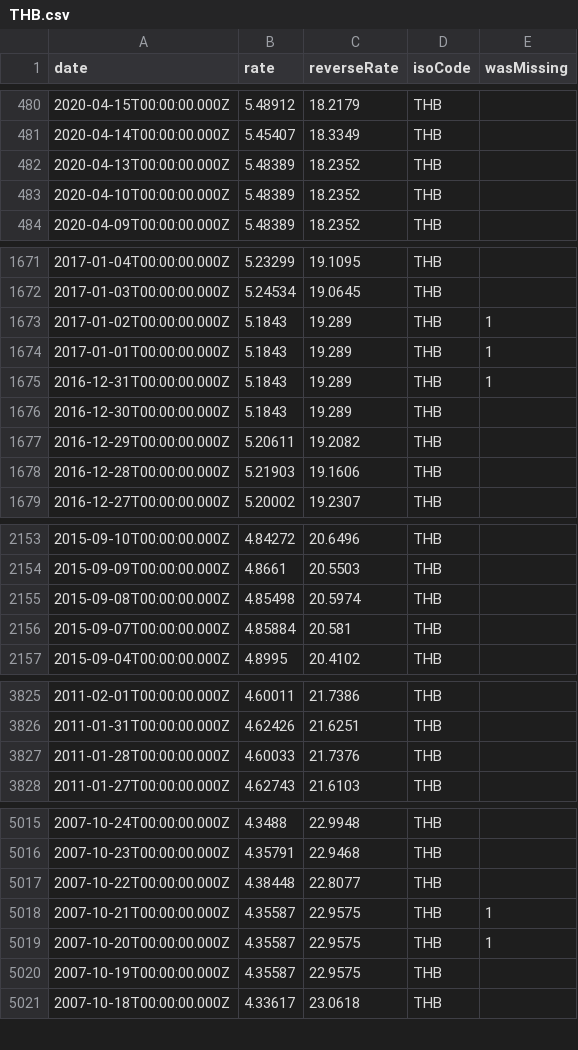
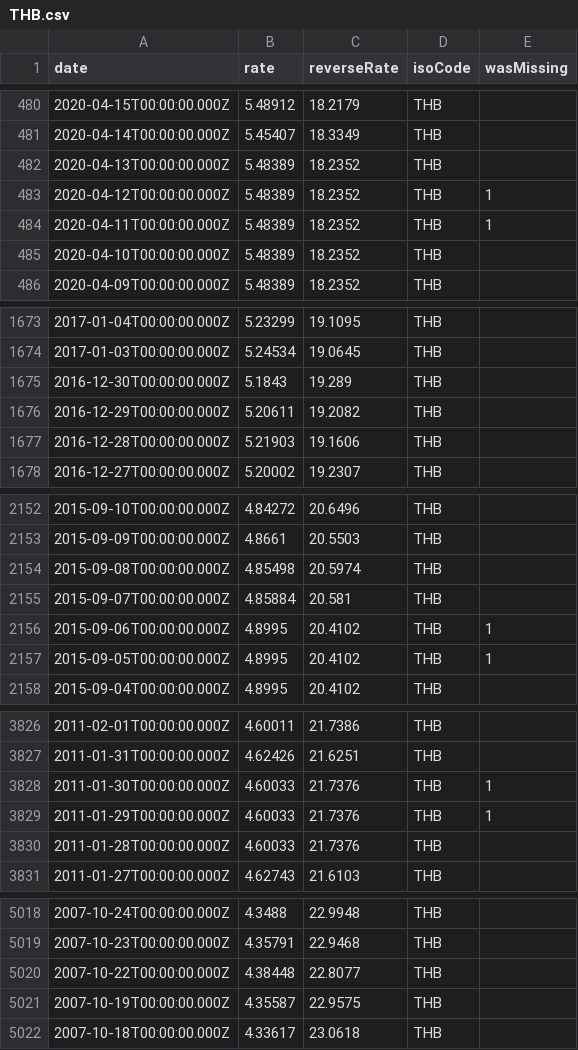
Before and after one commit to LubomirGeorgiev/bnb-currency-exchange-rates, a CSV file: data/THB.csv, drawn as a sheet; only a part is shown, gaps mark what is left out; removed rows and columns are numbered as before the commit, all else as after; the diff covers the shown part only; the diff names each change by its address in the sheet, - before the commit and + after, or states it on an @@ line.

Commit message:
Update exchange rates

```diff
--- a/data/THB.csv
+++ b/data/THB.csv
+row 483: 2020-04-12T00:00:00.000Z | 5.48389 | 18.2352 | THB | 1
+row 484: 2020-04-11T00:00:00.000Z | 5.48389 | 18.2352 | THB | 1
-row 1673: 2017-01-02T00:00:00.000Z | 5.1843 | 19.289 | THB | 1
-row 1674: 2017-01-01T00:00:00.000Z | 5.1843 | 19.289 | THB | 1
-row 1675: 2016-12-31T00:00:00.000Z | 5.1843 | 19.289 | THB | 1
+row 2156: 2015-09-06T00:00:00.000Z | 4.8995 | 20.4102 | THB | 1
+row 2157: 2015-09-05T00:00:00.000Z | 4.8995 | 20.4102 | THB | 1
+row 3828: 2011-01-30T00:00:00.000Z | 4.60033 | 21.7376 | THB | 1
+row 3829: 2011-01-29T00:00:00.000Z | 4.60033 | 21.7376 | THB | 1
-row 5018: 2007-10-21T00:00:00.000Z | 4.35587 | 22.9575 | THB | 1
-row 5019: 2007-10-20T00:00:00.000Z | 4.35587 | 22.9575 | THB | 1
```
Also changed, not shown: 2 added rows elsewhere in this file, data/AUD.csv, data/CAD.csv, 39 other files.
